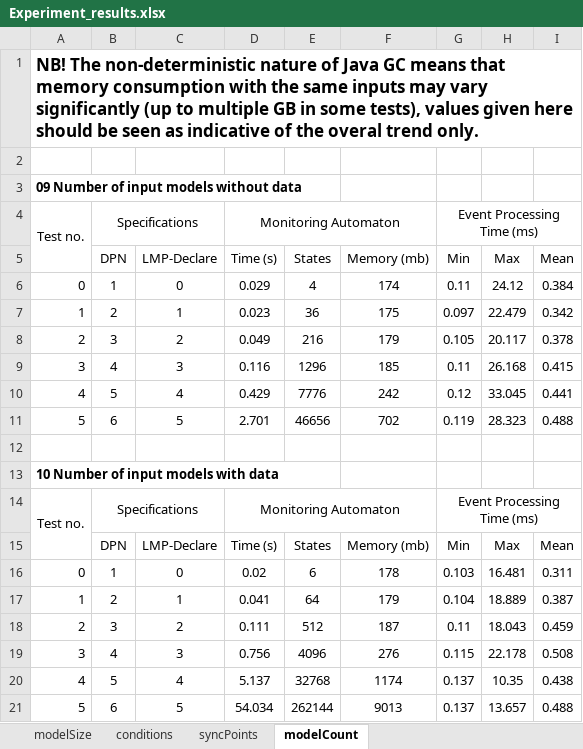
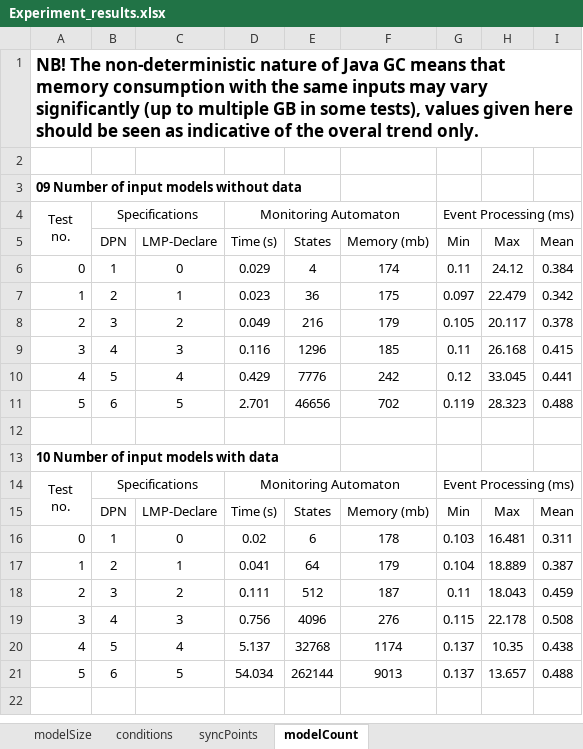
Before and after one commit to antialman/model-interplay-monitoring-code, an Excel workbook: input/core_algorithms_2022/Experiment_results.xlsx, sheet modelCount, drawn as a sheet; values as stored, in another font and other column widths than the file's, no borders; ↵ is a line break in a cell; the diff names each change by its address in the sheet, - before the commit and + after, or states it on an @@ line.

```diff
--- a/input/core_algorithms_2022/Experiment_results.xlsx (sheet modelCount)
+++ b/input/core_algorithms_2022/Experiment_results.xlsx (sheet modelCount)
-A4: Test no.
+A4: Test ↵ no.
-G4 (Min): Event Processing Time (ms)
+G4 (Min): Event Processing (ms)
-A14: Test no.
+A14: Test ↵ no.
-G14 (Min): Event Processing Time (ms)
+G14 (Min): Event Processing (ms)
```
Also changed, not shown: sheet syncPoints, sheet conditions, sheet modelSize.
